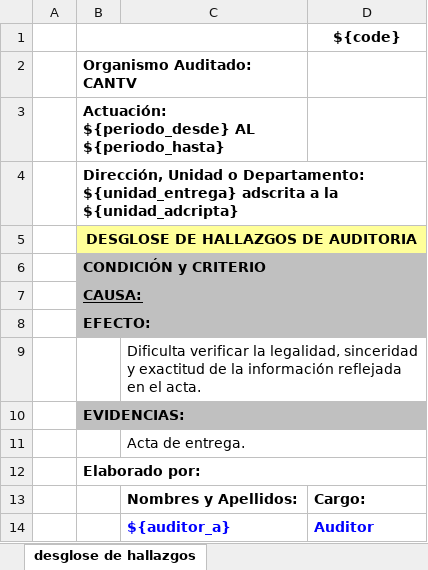
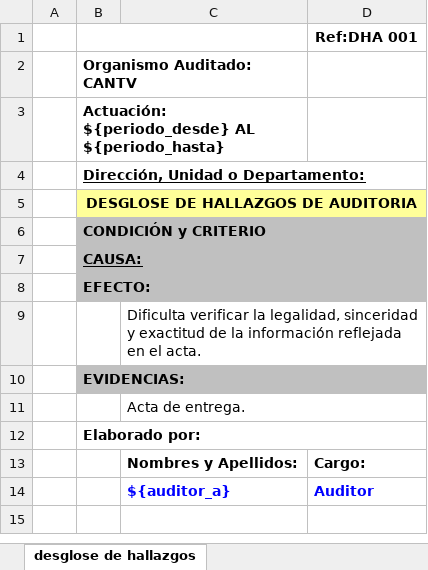
Before and after one commit to pier2323/UAI, an Excel workbook: public/cedulaTemplate.xlsm, sheet desglose de hallazgos, drawn as a sheet; values as stored, in another font and other column widths than the file's, no borders; charts and pictures not drawn; the diff names each change by its address in the sheet, - before the commit and + after, or states it on an @@ line.

```diff
--- a/public/cedulaTemplate.xlsm (sheet desglose de hallazgos)
+++ b/public/cedulaTemplate.xlsm (sheet desglose de hallazgos)
-D1: ${code}
+D1: Ref:DHA 001
-B4: …o Departamento: ${unidad_entrega} adscrita a la ${unidad_adcripta}
+B4: …o Departamento:
-B4 underline: off
+B4 underline: on
```
Also changed, not shown: sheet CEDULA, sheet HALLAZGOS, sheet ATRIBUTOS, sheet informe de debilidades, formulas that keep their value, 10 other files.
